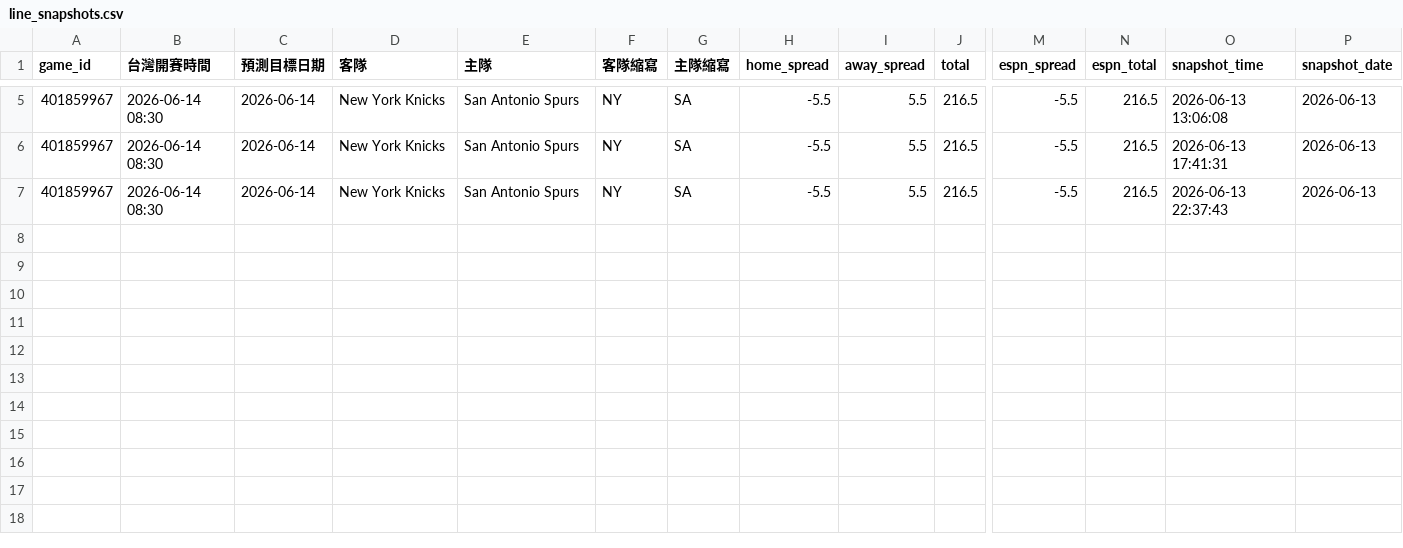
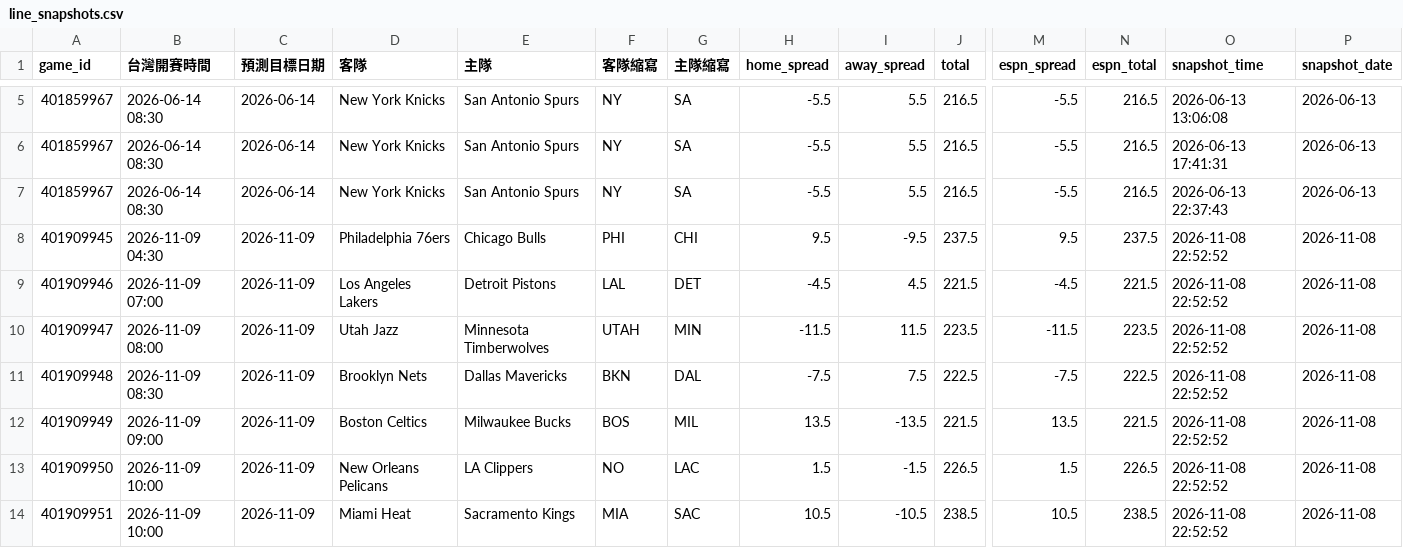
Before and after one commit to zxbcv2689-source/NBA-betting-project, a CSV file: data/line_snapshots.csv, drawn as a sheet; only a part is shown, gaps mark what is left out; rows hold the shown columns only; the diff names each change by its address in the sheet, - before the commit and + after, or states it on an @@ line.

```diff
--- a/data/line_snapshots.csv
+++ b/data/line_snapshots.csv
+row 8: 401909945 | 2026-11-09 04:30 | 2026-11-09 | Philadelphia 76ers | Chicago Bulls | PHI | CHI | 9.5 | -9.5 | 237.5 | 9.5 | 237.5 | 2026-11-08 22:52:52 | 2026-11-08
+row 9: 401909946 | 2026-11-09 07:00 | 2026-11-09 | Los Angeles Lakers | Detroit Pistons | LAL | DET | -4.5 | 4.5 | 221.5 | -4.5 | 221.5 | 2026-11-08 22:52:52 | 2026-11-08
+row 10: 401909947 | 2026-11-09 08:00 | 2026-11-09 | Utah Jazz | Minnesota Timberwolves | UTAH | MIN | -11.5 | 11.5 | 223.5 | -11.5 | 223.5 | 2026-11-08 22:52:52 | 2026-11-08
+row 11: 401909948 | 2026-11-09 08:30 | 2026-11-09 | Brooklyn Nets | Dallas Mavericks | BKN | DAL | -7.5 | 7.5 | 222.5 | -7.5 | 222.5 | 2026-11-08 22:52:52 | 2026-11-08
+row 12: 401909949 | 2026-11-09 09:00 | 2026-11-09 | Boston Celtics | Milwaukee Bucks | BOS | MIL | 13.5 | -13.5 | 221.5 | 13.5 | 221.5 | 2026-11-08 22:52:52 | 2026-11-08
+row 13: 401909950 | 2026-11-09 10:00 | 2026-11-09 | New Orleans Pelicans | LA Clippers | NO | LAC | 1.5 | -1.5 | 226.5 | 1.5 | 226.5 | 2026-11-08 22:52:52 | 2026-11-08
+row 14: 401909951 | 2026-11-09 10:00 | 2026-11-09 | Miami Heat | Sacramento Kings | MIA | SAC | 10.5 | -10.5 | 238.5 | 10.5 | 238.5 | 2026-11-08 22:52:52 | 2026-11-08
```
Also changed, not shown: data/auto_injury_adjustments.csv, data/prediction_log_v3.csv, 3 other files.
